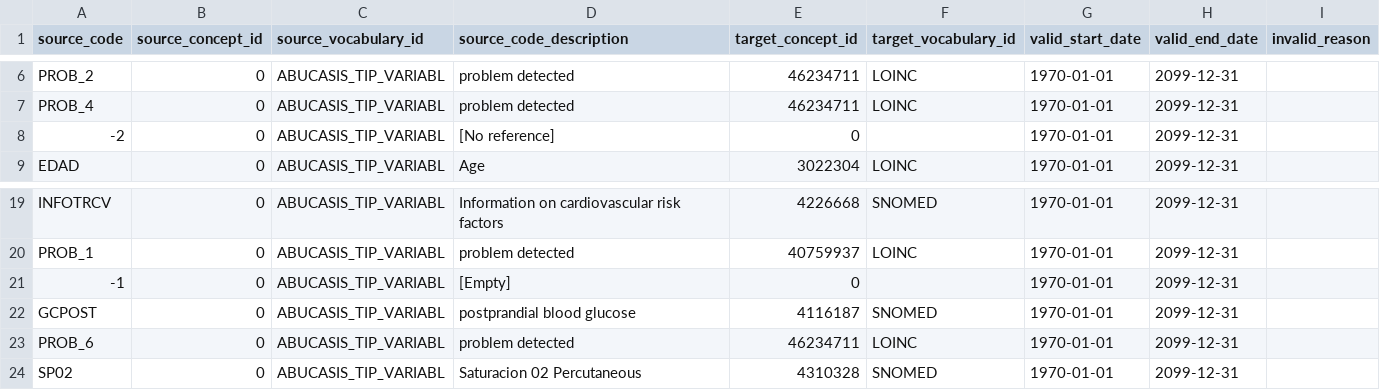
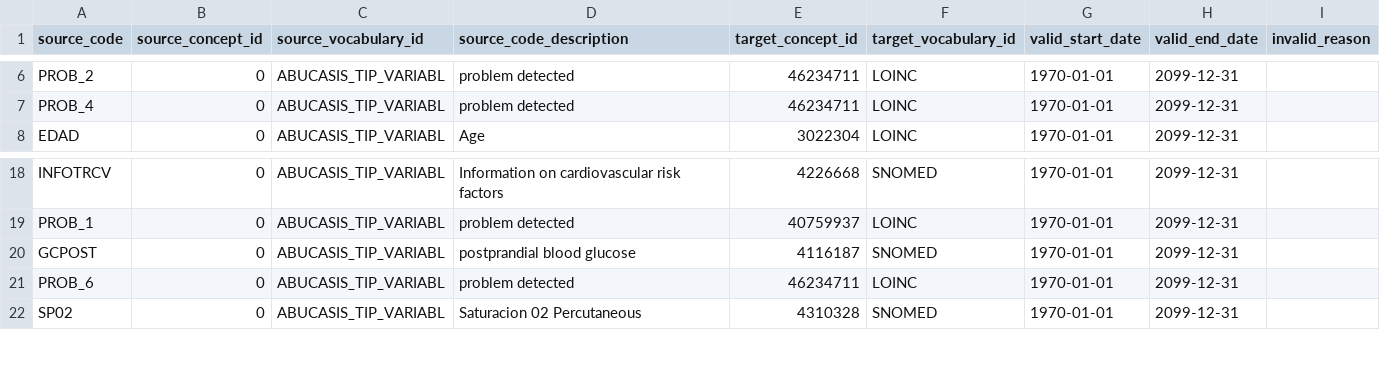
Before and after one commit to thehyve/ohdsi-etl-abucasis, a CSV file: resources/mapping_tables/abucasis_tip_variabl.csv, drawn as a sheet; only a part is shown, gaps mark what is left out; the diff names each change by its address in the sheet, - before the commit and + after, or states it on an @@ line.

Commit message:
removed approved mapping to null concept (concept id 0 and target_vocabulary_id =NULL ). Solves conflict with constraint for  vocabulary table: target_vocabulary_id MUST BE NOT NULL

```diff
--- a/resources/mapping_tables/abucasis_tip_variabl.csv
+++ b/resources/mapping_tables/abucasis_tip_variabl.csv
-row 8: -2 | 0 | ABUCASIS_TIP_VARIABL | [No reference] | 0 |  | 1970-01-01 | 2099-12-31
-row 21: -1 | 0 | ABUCASIS_TIP_VARIABL | [Empty] | 0 |  | 1970-01-01 | 2099-12-31
```
